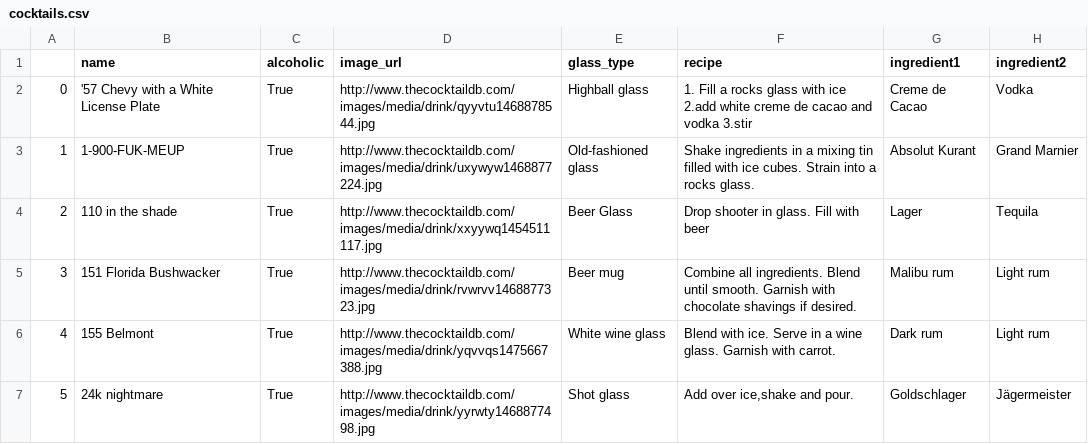
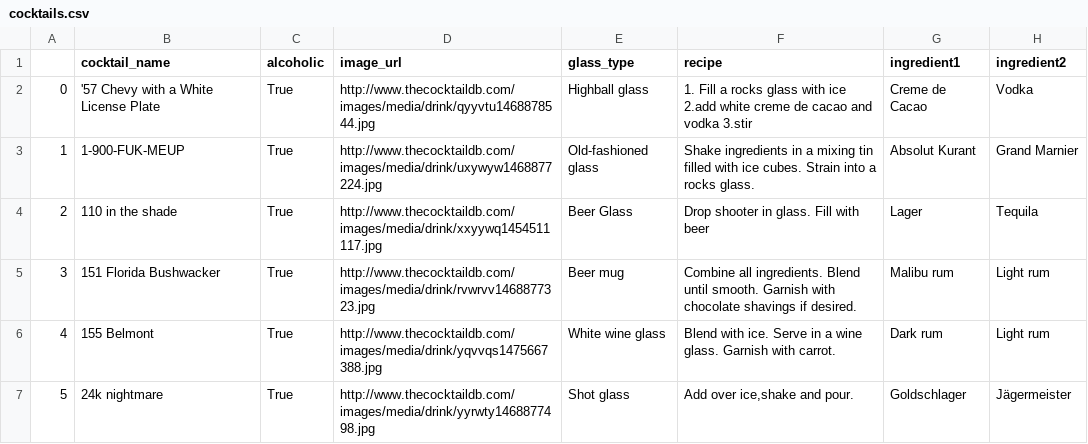
Before and after one commit to rodinKaradeniz/rk_the_bartender, a CSV file: db/csv/processed/cocktails.csv, drawn as a sheet; only a part is shown; the diff names each change by its address in the sheet, - before the commit and + after, or states it on an @@ line.

Commit message:
updated processed csv

```diff
--- a/db/csv/processed/cocktails.csv
+++ b/db/csv/processed/cocktails.csv
-B1: name
+B1: cocktail_name
```
